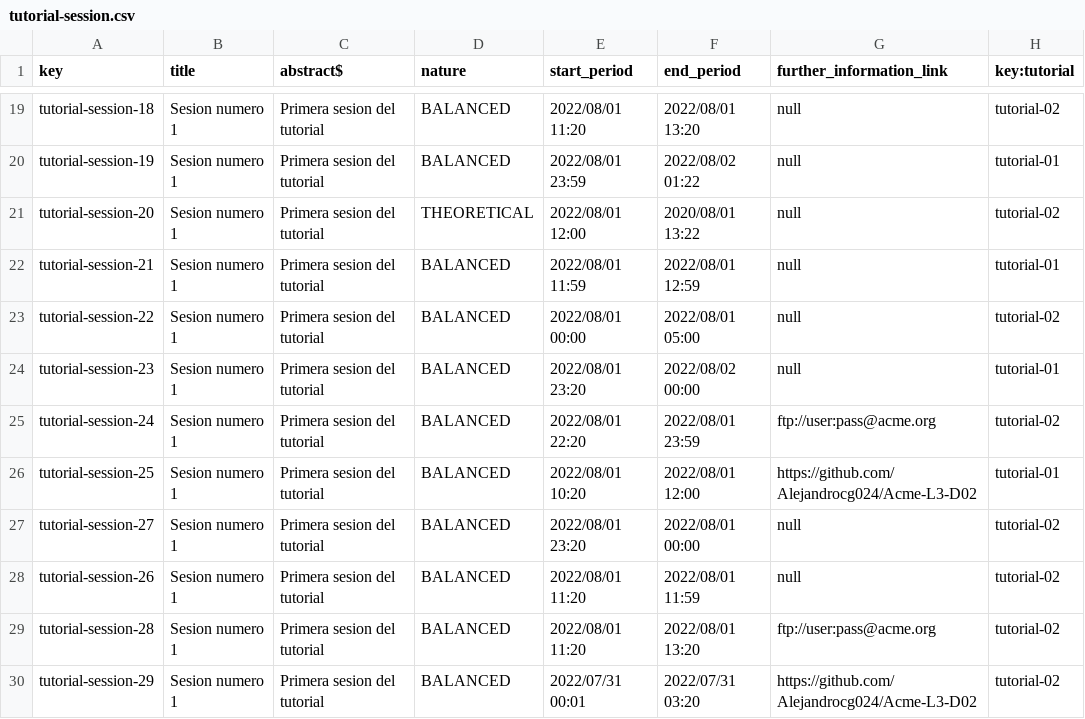
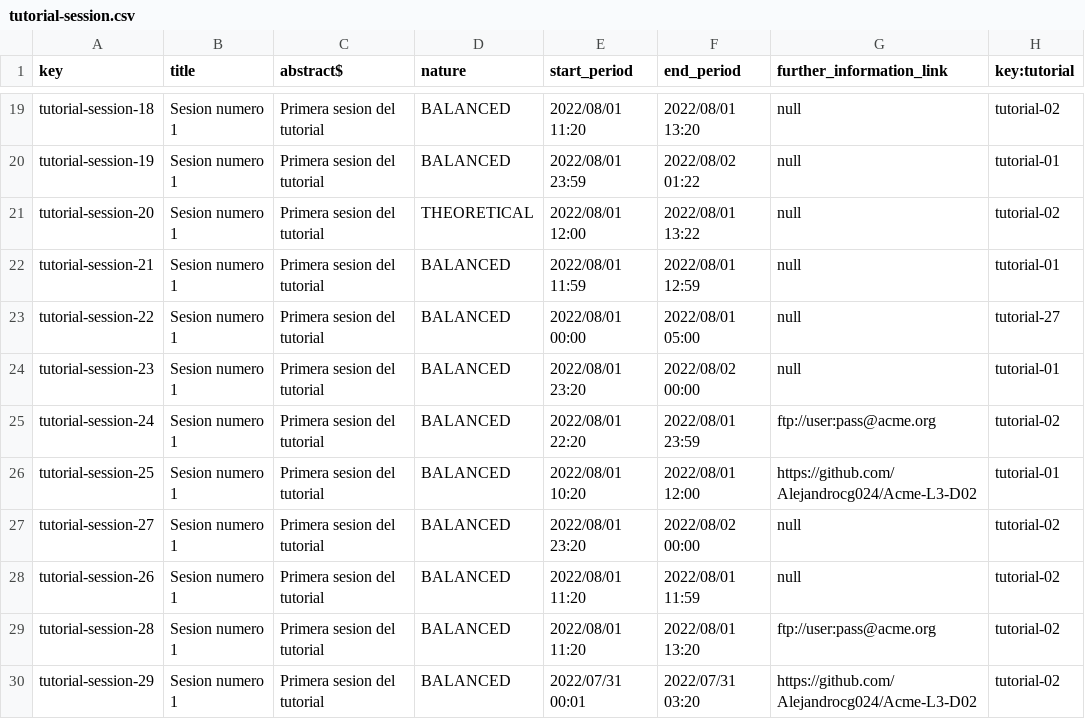
Before and after one commit to Alejandrocg024/Acme-L3, a CSV file: src/main/webapp/WEB-INF/resources/sample-data/tutorial-session.csv, drawn as a sheet; only a part is shown, gaps mark what is left out.

```diff
--- a/src/main/webapp/WEB-INF/resources/sample-data/tutorial-session.csv
+++ b/src/main/webapp/WEB-INF/resources/sample-data/tutorial-session.csv
@@ -20,5 +20,5 @@ tutorial-session-18,Sesion numero 1,Primera sesion del tutorial,BALANCED,2022/08
 tutorial-session-19,Sesion numero 1,Primera sesion del tutorial,BALANCED,2022/08/01 23:59,2022/08/02 01:22,null,tutorial-01
-tutorial-session-20,Sesion numero 1,Primera sesion del tutorial,THEORETICAL,2022/08/01 12:00,2020/08/01 13:22,null,tutorial-02
+tutorial-session-20,Sesion numero 1,Primera sesion del tutorial,THEORETICAL,2022/08/01 12:00,2022/08/01 13:22,null,tutorial-02
 tutorial-session-21,Sesion numero 1,Primera sesion del tutorial,BALANCED,2022/08/01 11:59,2022/08/01 12:59,null,tutorial-01
-tutorial-session-22,Sesion numero 1,Primera sesion del tutorial,BALANCED,2022/08/01 00:00,2022/08/01 05:00,null,tutorial-02
+tutorial-session-22,Sesion numero 1,Primera sesion del tutorial,BALANCED,2022/08/01 00:00,2022/08/01 05:00,null,tutorial-27
 tutorial-session-23,Sesion numero 1,Primera sesion del tutorial,BALANCED,2022/08/01 23:20,2022/08/02 00:00,null,tutorial-01
@@ -26,3 +26,3 @@ tutorial-session-24,Sesion numero 1,Primera sesion del tutorial,BALANCED,2022/08
 tutorial-session-25,Sesion numero 1,Primera sesion del tutorial,BALANCED,2022/08/01 10:20,2022/08/01 12:00,https://github.com/Alejandrocg024/Acme-L3-D02,tutorial-01
-tutorial-session-27,Sesion numero 1,Primera sesion del tutorial,BALANCED,2022/08/01 23:20,2022/08/01 00:00,null,tutorial-02
+tutorial-session-27,Sesion numero 1,Primera sesion del tutorial,BALANCED,2022/08/01 23:20,2022/08/02 00:00,null,tutorial-02
 tutorial-session-26,Sesion numero 1,Primera sesion del tutorial,BALANCED,2022/08/01 11:20,2022/08/01 11:59,null,tutorial-02
```
Also changed, not shown: src/main/webapp/WEB-INF/resources/sample-data/tutorial.csv, 7 other files.
